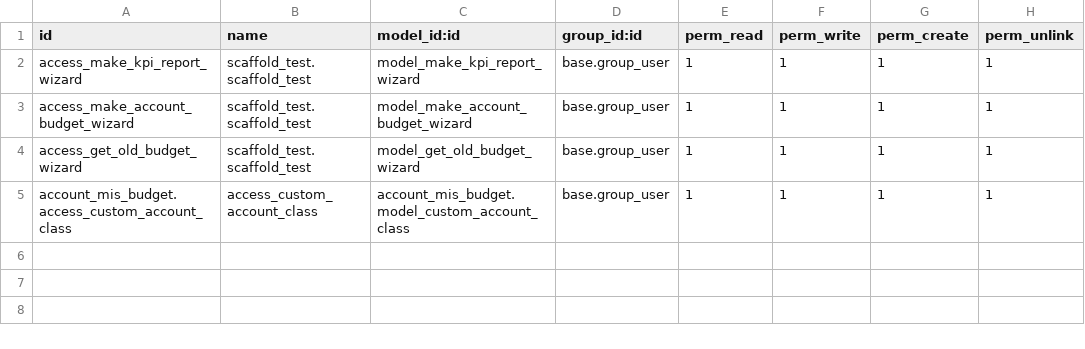
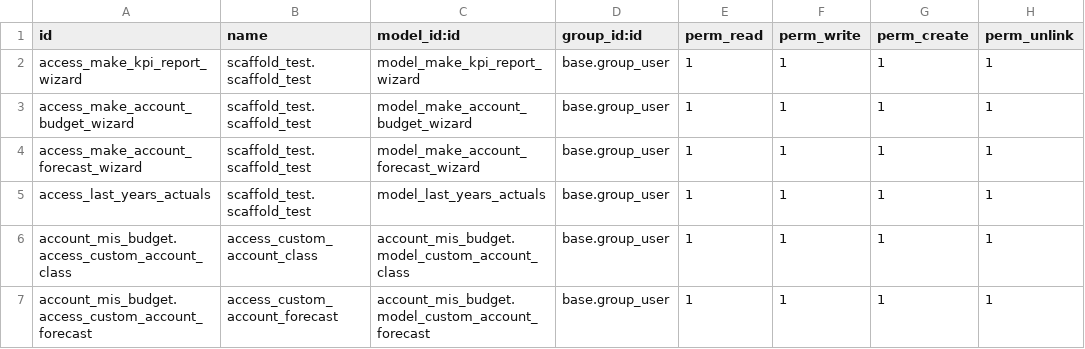
Before and after one commit to vertelab/odoo-account, a CSV file: account_mis_budget/security/ir.model.access.csv, drawn as a sheet.

Commit message:
account_mis_budget: new swedish translation and forecast

```diff
--- a/account_mis_budget/security/ir.model.access.csv
+++ b/account_mis_budget/security/ir.model.access.csv
@@ -3,3 +3,5 @@ access_make_kpi_report_wizard,scaffold_test.scaffold_test,model_make_kpi_report_
 access_make_account_budget_wizard,scaffold_test.scaffold_test,model_make_account_budget_wizard,base.group_user,1,1,1,1
-access_get_old_budget_wizard,scaffold_test.scaffold_test,model_get_old_budget_wizard,base.group_user,1,1,1,1
+access_make_account_forecast_wizard,scaffold_test.scaffold_test,model_make_account_forecast_wizard,base.group_user,1,1,1,1
+access_last_years_actuals,scaffold_test.scaffold_test,model_last_years_actuals,base.group_user,1,1,1,1
 account_mis_budget.access_custom_account_class,access_custom_account_class,account_mis_budget.model_custom_account_class,base.group_user,1,1,1,1
+account_mis_budget.access_custom_account_forecast,access_custom_account_forecast,account_mis_budget.model_custom_account_forecast,base.group_user,1,1,1,1
```
Also changed, not shown: 14 other files.
